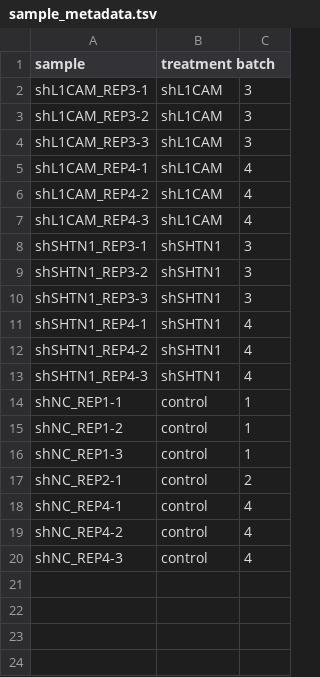
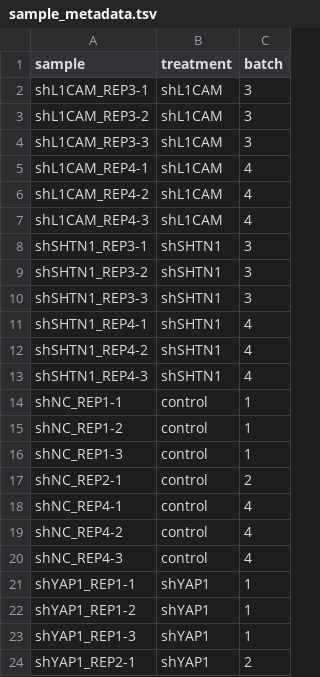
Before and after one commit to auberginekenobi/epn-l1cam, a TSV file: shL1CAM-shSHTN1-rnaseq/anno/sample_metadata.tsv, drawn as a sheet.

```diff
--- a/shL1CAM-shSHTN1-rnaseq/anno/sample_metadata.tsv
+++ b/shL1CAM-shSHTN1-rnaseq/anno/sample_metadata.tsv
@@ -1,2 +1,2 @@
-sample	treatment   batch
+sample	treatment	batch
 shL1CAM_REP3-1	shL1CAM	3
@@ -20 +20,5 @@ shNC_REP4-2	control	4
 shNC_REP4-3	control	4
+shYAP1_REP1-1	shYAP1	1
+shYAP1_REP1-2	shYAP1	1
+shYAP1_REP1-3	shYAP1	1
+shYAP1_REP2-1	shYAP1	2
```
Also changed, not shown: 1 other file.
